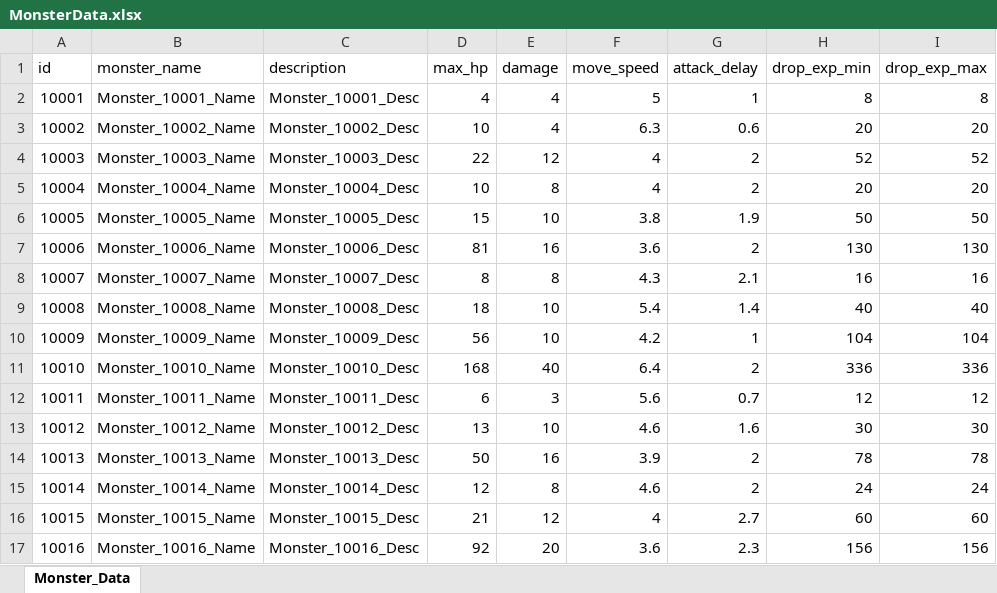
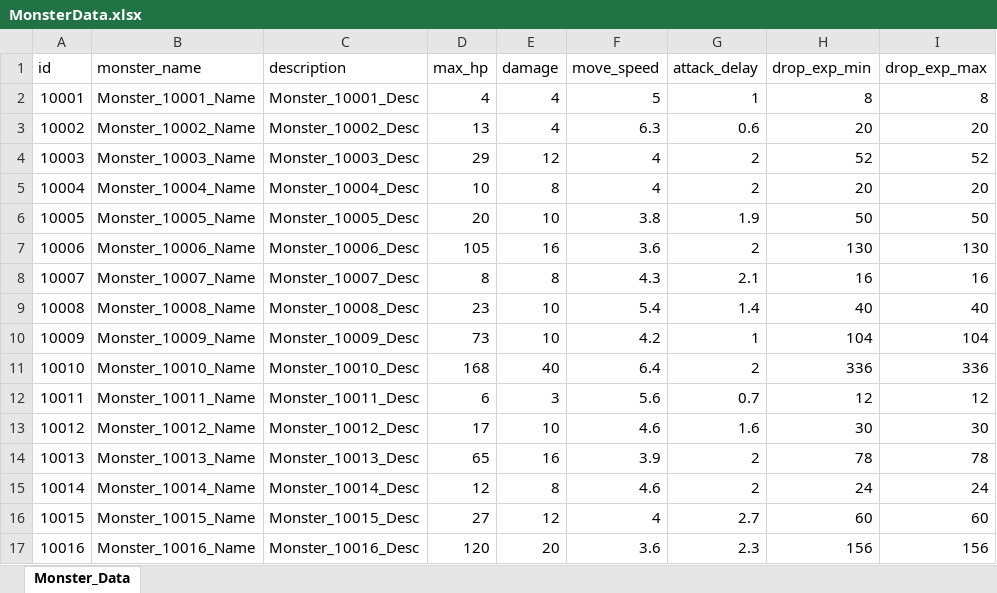
Before and after one commit to cumic06/TrainDefense, an Excel workbook: Assets/02_Resources/Data/MonsterData.xlsx, sheet Monster_Data, drawn as a sheet; only a part is shown; values as stored, in another font and other column widths than the file's, no borders; the diff names each change by its address in the sheet, - before the commit and + after, or states it on an @@ line.

Commit message:
[Fix] 슬롯2·3 몬스터 체력 30% 상향
- DB.asset: 슬롯2 도둑 13·상어 20·판다 23·거미 17·주술사 27
- DB.asset: 슬롯3 놀 29·거북 105·도마뱀 73·미노 65·거인 120
- MonsterData.xlsx: max_hp 동일 값 동기화 (재임포트 안전)
- 슬롯1·곰 제외, 드랍은 HP와 decoupled라 무변경

```diff
--- a/Assets/02_Resources/Data/MonsterData.xlsx (sheet Monster_Data)
+++ b/Assets/02_Resources/Data/MonsterData.xlsx (sheet Monster_Data)
-D3 (max_hp): 10
+D3 (max_hp): 13
-D4 (max_hp): 22
+D4 (max_hp): 29
-D6 (max_hp): 15
+D6 (max_hp): 20
-D7 (max_hp): 81
+D7 (max_hp): 105
-D9 (max_hp): 18
+D9 (max_hp): 23
-D10 (max_hp): 56
+D10 (max_hp): 73
-D13 (max_hp): 13
+D13 (max_hp): 17
-D14 (max_hp): 50
+D14 (max_hp): 65
-D16 (max_hp): 21
+D16 (max_hp): 27
-D17 (max_hp): 92
+D17 (max_hp): 120
```
Also changed, not shown: 1 other file.
